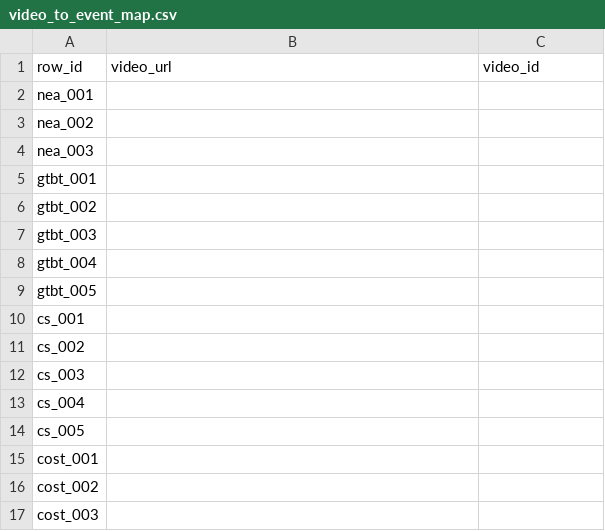
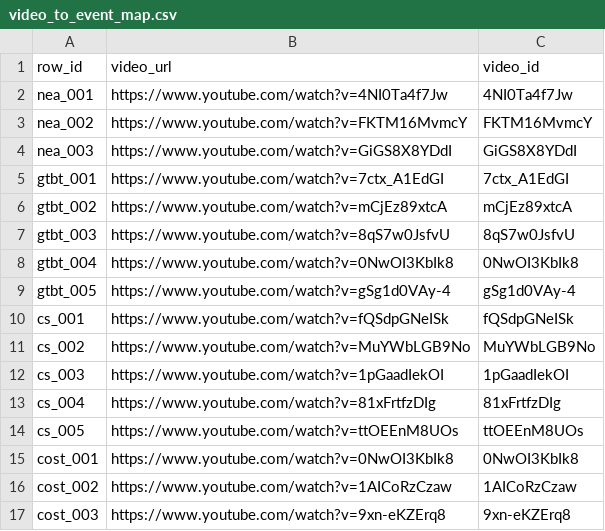
Before and after one commit to makeittech/Civilization_Sphere, a CSV file: data/video_to_event_map.csv, drawn as a sheet; only a part is shown; the diff covers the shown part only.

```diff
--- a/data/video_to_event_map.csv
+++ b/data/video_to_event_map.csv
@@ -1,17 +1,17 @@
 row_id,video_url,video_id
-nea_001,,
-nea_002,,
-nea_003,,
-gtbt_001,,
-gtbt_002,,
-gtbt_003,,
-gtbt_004,,
-gtbt_005,,
-cs_001,,
-cs_002,,
-cs_003,,
-cs_004,,
-cs_005,,
-cost_001,,
-cost_002,,
-cost_003,,
+nea_001,https://www.youtube.com/watch?v=4NI0Ta4f7Jw,4NI0Ta4f7Jw
+nea_002,https://www.youtube.com/watch?v=FKTM16MvmcY,FKTM16MvmcY
+nea_003,https://www.youtube.com/watch?v=GiGS8X8YDdI,GiGS8X8YDdI
+gtbt_001,https://www.youtube.com/watch?v=7ctx_A1EdGI,7ctx_A1EdGI
+gtbt_002,https://www.youtube.com/watch?v=mCjEz89xtcA,mCjEz89xtcA
+gtbt_003,https://www.youtube.com/watch?v=8qS7w0JsfvU,8qS7w0JsfvU
+gtbt_004,https://www.youtube.com/watch?v=0NwOI3KbIk8,0NwOI3KbIk8
+gtbt_005,https://www.youtube.com/watch?v=gSg1d0VAy-4,gSg1d0VAy-4
+cs_001,https://www.youtube.com/watch?v=fQSdpGNeISk,fQSdpGNeISk
+cs_002,https://www.youtube.com/watch?v=MuYWbLGB9No,MuYWbLGB9No
+cs_003,https://www.youtube.com/watch?v=1pGaadIekOI,1pGaadIekOI
+cs_004,https://www.youtube.com/watch?v=81xFrtfzDIg,81xFrtfzDIg
+cs_005,https://www.youtube.com/watch?v=ttOEEnM8UOs,ttOEEnM8UOs
+cost_001,https://www.youtube.com/watch?v=0NwOI3KbIk8,0NwOI3KbIk8
+cost_002,https://www.youtube.com/watch?v=1AICoRzCzaw,1AICoRzCzaw
+cost_003,https://www.youtube.com/watch?v=9xn-eKZErq8,9xn-eKZErq8
```
Also changed, not shown: 4 edited cells elsewhere in this file, data/new_events.csv, 7 other files.
